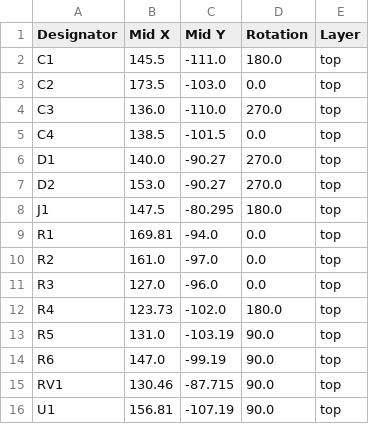
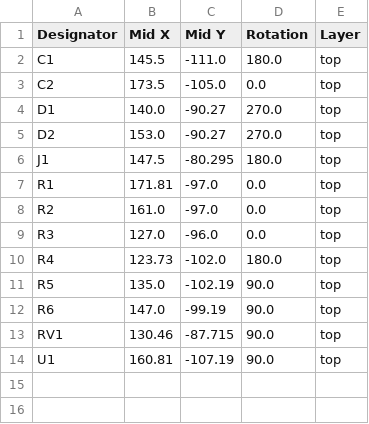
Before and after one commit to rocketblaster/Light-Sensor-LED, a CSV file: production/positions.csv, drawn as a sheet.

```diff
--- a/production/positions.csv
+++ b/production/positions.csv
@@ -2,5 +2,3 @@
 C1,145.5,-111.0,180.0,top
-C2,173.5,-103.0,0.0,top
-C3,136.0,-110.0,270.0,top
-C4,138.5,-101.5,0.0,top
+C2,173.5,-105.0,0.0,top
 D1,140.0,-90.27,270.0,top
@@ -8,3 +6,3 @@ D2,153.0,-90.27,270.0,top
 J1,147.5,-80.295,180.0,top
-R1,169.81,-94.0,0.0,top
+R1,171.81,-97.0,0.0,top
 R2,161.0,-97.0,0.0,top
@@ -12,5 +10,5 @@ R3,127.0,-96.0,0.0,top
 R4,123.73,-102.0,180.0,top
-R5,131.0,-103.19,90.0,top
+R5,135.0,-102.19,90.0,top
 R6,147.0,-99.19,90.0,top
 RV1,130.46,-87.715,90.0,top
-U1,156.81,-107.19,90.0,top
+U1,160.81,-107.19,90.0,top
```
Also changed, not shown: production/bom.csv, 14 other files.
